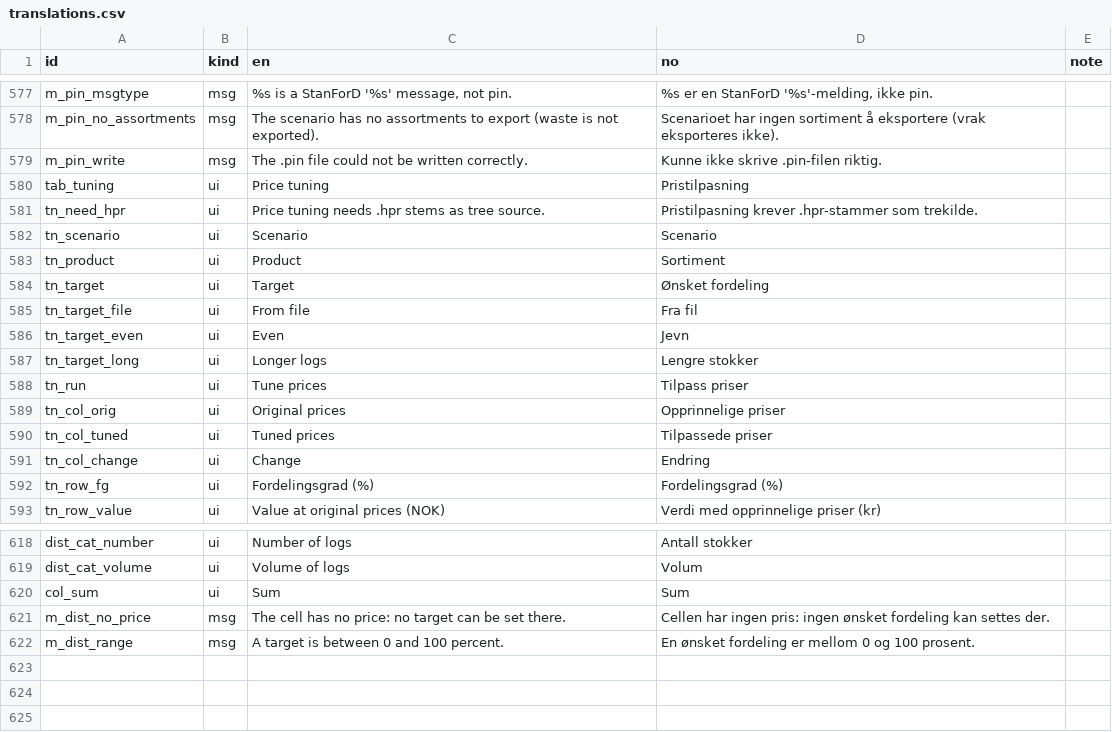
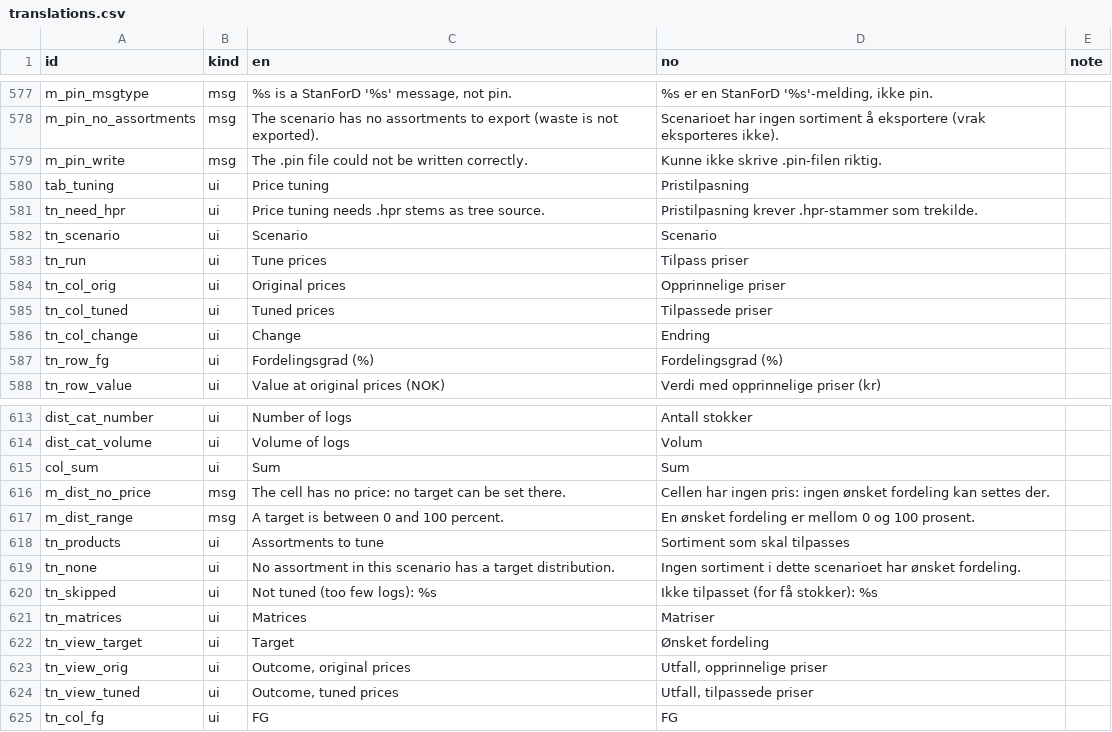
Before and after one commit to SmartForest-no/optBuck, a CSV file: inputs/i18n/translations.csv, drawn as a sheet; only a part is shown, gaps mark what is left out.

Commit message:
R3.2-R3.5: tuning tab with targets from the assortments, several assortments at once, key figures, small figure, matrix views; audit 33 check 16, audit 17 check 43

```diff
--- a/inputs/i18n/translations.csv
+++ b/inputs/i18n/translations.csv
@@ -582,7 +582,2 @@
 "tn_scenario","ui","Scenario","Scenario",""
-"tn_product","ui","Product","Sortiment",""
-"tn_target","ui","Target","Ønsket fordeling",""
-"tn_target_file","ui","From file","Fra fil",""
-"tn_target_even","ui","Even","Jevn",""
-"tn_target_long","ui","Longer logs","Lengre stokker",""
 "tn_run","ui","Tune prices","Tilpass priser",""
@@ -622 +617,9 @@
 "m_dist_range","msg","A target is between 0 and 100 percent.","En ønsket fordeling er mellom 0 og 100 prosent.",""
+"tn_products","ui","Assortments to tune","Sortiment som skal tilpasses",""
+"tn_none","ui","No assortment in this scenario has a target distribution.","Ingen sortiment i dette scenarioet har ønsket fordeling.",""
+"tn_skipped","ui","Not tuned (too few logs): %s","Ikke tilpasset (for få stokker): %s",""
+"tn_matrices","ui","Matrices","Matriser",""
+"tn_view_target","ui","Target","Ønsket fordeling",""
+"tn_view_orig","ui","Outcome, original prices","Utfall, opprinnelige priser",""
+"tn_view_tuned","ui","Outcome, tuned prices","Utfall, tilpassede priser",""
+"tn_col_fg","ui","FG","FG",""
```
Also changed, not shown: 4 other files.
